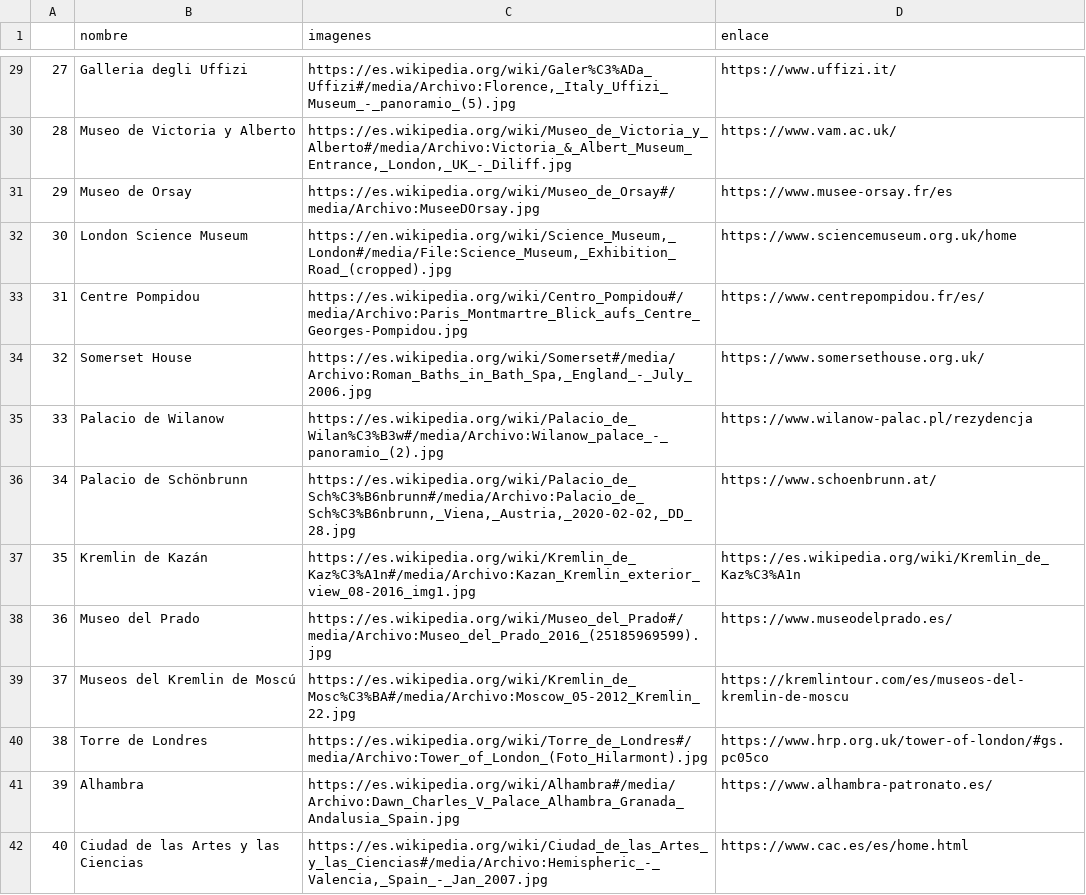
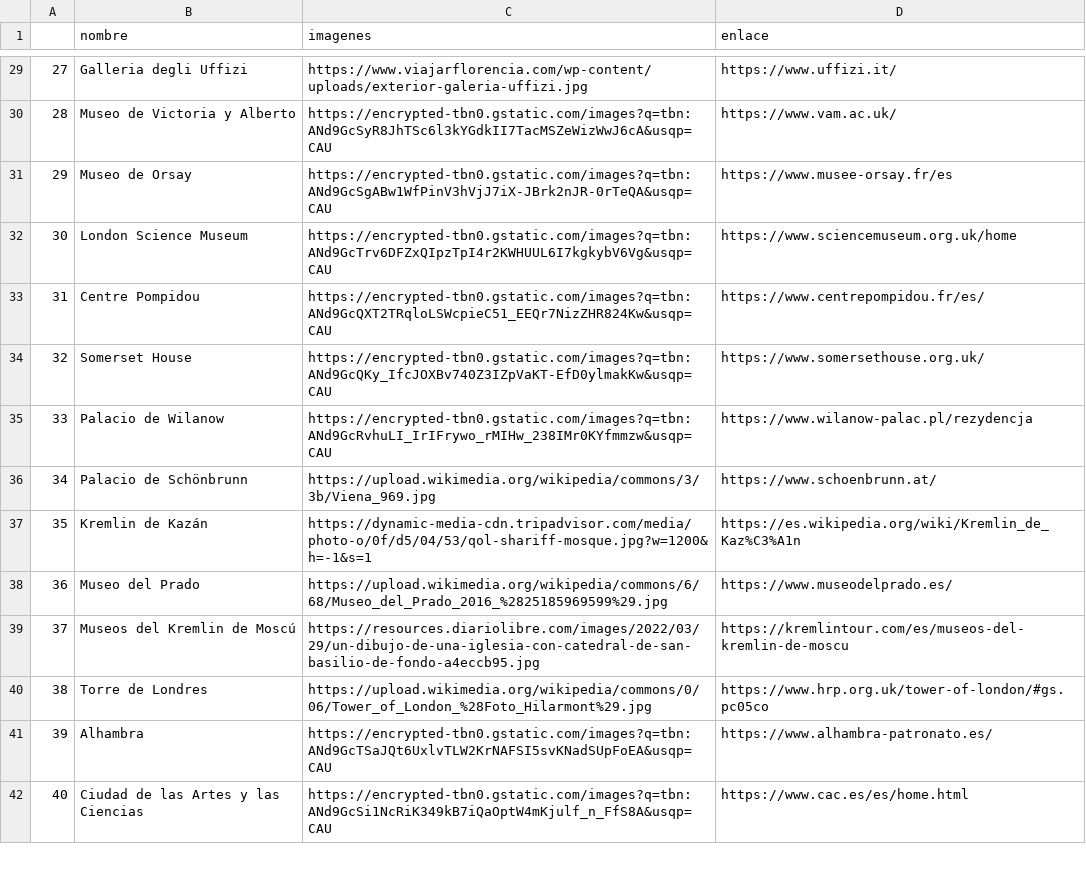
Before and after one commit to Adalab/Da-promo-c-modulo-3-sprint-2-Judith_Mina, a CSV file: monumentos_anexo_1.csv, drawn as a sheet; only a part is shown, gaps mark what is left out; the diff covers the shown part only.

```diff
--- a/monumentos_anexo_1.csv
+++ b/monumentos_anexo_1.csv
@@ -29,14 +29,14 @@
-27,Galleria degli Uffizi,"https://es.wikipedia.org/wiki/Galer%C3%ADa_Uffizi#/media/Archivo:Florence,_Italy_Uffizi_Museum_-_panoramio_(5).jpg",https://www.uffizi.it/
-28,Museo de Victoria y Alberto,"https://es.wikipedia.org/wiki/Museo_de_Victoria_y_Alberto#/media/Archivo:Victoria_&_Albert_Museum_Entrance,_London,_UK_-_Diliff.jpg",https://www.vam.ac.uk/
-29,Museo de Orsay,https://es.wikipedia.org/wiki/Museo_de_Orsay#/media/Archivo:MuseeDOrsay.jpg,https://www.musee-orsay.fr/es
-30,London Science Museum,"https://en.wikipedia.org/wiki/Science_Museum,_London#/media/File:Science_Museum,_Exhibition_Road_(cropped).jpg",https://www.sciencemuseum.org.uk/home
-31,Centre Pompidou,https://es.wikipedia.org/wiki/Centro_Pompidou#/media/Archivo:Paris_Montmartre_Blick_aufs_Centre_Georges-Pompidou.jpg,https://www.centrepompidou.fr/es/
-32,Somerset House,"https://es.wikipedia.org/wiki/Somerset#/media/Archivo:Roman_Baths_in_Bath_Spa,_England_-_July_2006.jpg",https://www.somersethouse.org.uk/
-33,Palacio de Wilanow,https://es.wikipedia.org/wiki/Palacio_de_Wilan%C3%B3w#/media/Archivo:Wilanow_palace_-_panoramio_(2).jpg,https://www.wilanow-palac.pl/rezydencja
-34,Palacio de Schönbrunn,"https://es.wikipedia.org/wiki/Palacio_de_Sch%C3%B6nbrunn#/media/Archivo:Palacio_de_Sch%C3%B6nbrunn,_Viena,_Austria,_2020-02-02,_DD_28.jpg",https://www.schoenbrunn.at/
-35,Kremlin de Kazán,https://es.wikipedia.org/wiki/Kremlin_de_Kaz%C3%A1n#/media/Archivo:Kazan_Kremlin_exterior_view_08-2016_img1.jpg,https://es.wikipedia.org/wiki/Kremlin_de_Kaz%C3%A1n
-36,Museo del Prado,https://es.wikipedia.org/wiki/Museo_del_Prado#/media/Archivo:Museo_del_Prado_2016_(25185969599).jpg,https://www.museodelprado.es/
-37,Museos del Kremlin de Moscú,https://es.wikipedia.org/wiki/Kremlin_de_Mosc%C3%BA#/media/Archivo:Moscow_05-2012_Kremlin_22.jpg,https://kremlintour.com/es/museos-del-kremlin-de-moscu
-38,Torre de Londres,https://es.wikipedia.org/wiki/Torre_de_Londres#/media/Archivo:Tower_of_London_(Foto_Hilarmont).jpg,https://www.hrp.org.uk/tower-of-london/#gs.pc05co
-39,Alhambra,https://es.wikipedia.org/wiki/Alhambra#/media/Archivo:Dawn_Charles_V_Palace_Alhambra_Granada_Andalusia_Spain.jpg,https://www.alhambra-patronato.es/
-40,Ciudad de las Artes y las Ciencias,"https://es.wikipedia.org/wiki/Ciudad_de_las_Artes_y_las_Ciencias#/media/Archivo:Hemispheric_-_Valencia,_Spain_-_Jan_2007.jpg",https://www.cac.es/es/home.html
+27,Galleria degli Uffizi,https://www.viajarflorencia.com/wp-content/uploads/exterior-galeria-uffizi.jpg,https://www.uffizi.it/
+28,Museo de Victoria y Alberto,https://encrypted-tbn0.gstatic.com/images?q=tbn:ANd9GcSyR8JhTSc6l3kYGdkII7TacMSZeWizWwJ6cA&usqp=CAU,https://www.vam.ac.uk/
+29,Museo de Orsay,https://encrypted-tbn0.gstatic.com/images?q=tbn:ANd9GcSgABw1WfPinV3hVjJ7iX-JBrk2nJR-0rTeQA&usqp=CAU,https://www.musee-orsay.fr/es
+30,London Science Museum,https://encrypted-tbn0.gstatic.com/images?q=tbn:ANd9GcTrv6DFZxQIpzTpI4r2KWHUUL6I7kgkybV6Vg&usqp=CAU,https://www.sciencemuseum.org.uk/home
+31,Centre Pompidou,https://encrypted-tbn0.gstatic.com/images?q=tbn:ANd9GcQXT2TRqloLSWcpieC51_EEQr7NizZHR824Kw&usqp=CAU,https://www.centrepompidou.fr/es/
+32,Somerset House,https://encrypted-tbn0.gstatic.com/images?q=tbn:ANd9GcQKy_IfcJOXBv740Z3IZpVaKT-EfD0ylmakKw&usqp=CAU,https://www.somersethouse.org.uk/
+33,Palacio de Wilanow,https://encrypted-tbn0.gstatic.com/images?q=tbn:ANd9GcRvhuLI_IrIFrywo_rMIHw_238IMr0KYfmmzw&usqp=CAU,https://www.wilanow-palac.pl/rezydencja
+34,Palacio de Schönbrunn,https://upload.wikimedia.org/wikipedia/commons/3/3b/Viena_969.jpg,https://www.schoenbrunn.at/
+35,Kremlin de Kazán,https://dynamic-media-cdn.tripadvisor.com/media/photo-o/0f/d5/04/53/qol-shariff-mosque.jpg?w=1200&h=-1&s=1,https://es.wikipedia.org/wiki/Kremlin_de_Kaz%C3%A1n
+36,Museo del Prado,https://upload.wikimedia.org/wikipedia/commons/6/68/Museo_del_Prado_2016_%2825185969599%29.jpg,https://www.museodelprado.es/
+37,Museos del Kremlin de Moscú,https://resources.diariolibre.com/images/2022/03/29/un-dibujo-de-una-iglesia-con-catedral-de-san-basilio-de-fondo-a4eccb95.jpg,https://kremlintour.com/es/museos-del-kremlin-de-moscu
+38,Torre de Londres,https://upload.wikimedia.org/wikipedia/commons/0/06/Tower_of_London_%28Foto_Hilarmont%29.jpg,https://www.hrp.org.uk/tower-of-london/#gs.pc05co
+39,Alhambra,https://encrypted-tbn0.gstatic.com/images?q=tbn:ANd9GcTSaJQt6UxlvTLW2KrNAFSI5svKNadSUpFoEA&usqp=CAU,https://www.alhambra-patronato.es/
+40,Ciudad de las Artes y las Ciencias,https://encrypted-tbn0.gstatic.com/images?q=tbn:ANd9GcSi1NcRiK349kB7iQaOptW4mKjulf_n_FfS8A&usqp=CAU,https://www.cac.es/es/home.html
```
Also changed, not shown: 45 edited cells elsewhere in this file.
